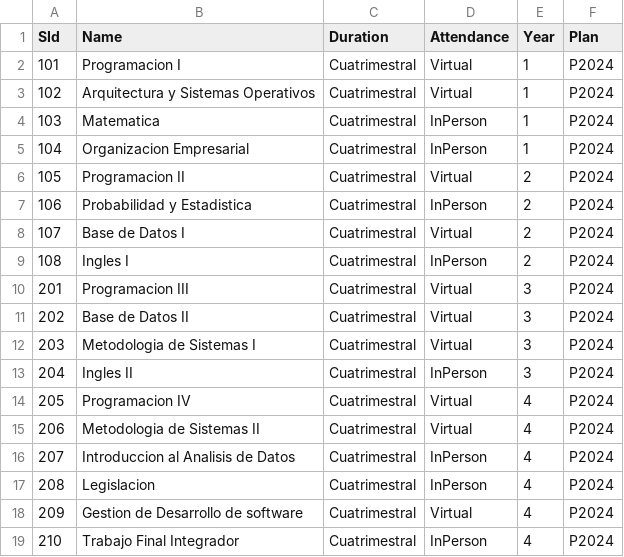
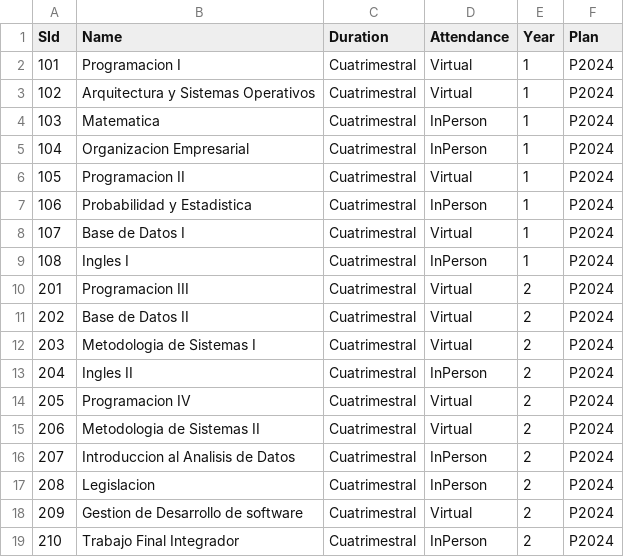
Before and after one commit to JoaquinFerman/Sysacad, a CSV file: Data/subjects.csv, drawn as a sheet.

```diff
--- a/Data/subjects.csv
+++ b/Data/subjects.csv
@@ -5,15 +5,15 @@ SId,Name,Duration,Attendance,Year,Plan
 104,Organizacion Empresarial,Cuatrimestral,InPerson,1,P2024
-105,Programacion II,Cuatrimestral,Virtual,2,P2024
-106,Probabilidad y Estadistica,Cuatrimestral,InPerson,2,P2024
-107,Base de Datos I,Cuatrimestral,Virtual,2,P2024
-108,Ingles I,Cuatrimestral,InPerson,2,P2024
-201,Programacion III,Cuatrimestral,Virtual,3,P2024
-202,Base de Datos II,Cuatrimestral,Virtual,3,P2024
-203,Metodologia de Sistemas I,Cuatrimestral,Virtual,3,P2024
-204,Ingles II,Cuatrimestral,InPerson,3,P2024
-205,Programacion IV,Cuatrimestral,Virtual,4,P2024
-206,Metodologia de Sistemas II,Cuatrimestral,Virtual,4,P2024
-207,Introduccion al Analisis de Datos,Cuatrimestral,InPerson,4,P2024
-208,Legislacion,Cuatrimestral,InPerson,4,P2024
-209,Gestion de Desarrollo de software,Cuatrimestral,Virtual,4,P2024
-210,Trabajo Final Integrador,Cuatrimestral,InPerson,4,P2024
+105,Programacion II,Cuatrimestral,Virtual,1,P2024
+106,Probabilidad y Estadistica,Cuatrimestral,InPerson,1,P2024
+107,Base de Datos I,Cuatrimestral,Virtual,1,P2024
+108,Ingles I,Cuatrimestral,InPerson,1,P2024
+201,Programacion III,Cuatrimestral,Virtual,2,P2024
+202,Base de Datos II,Cuatrimestral,Virtual,2,P2024
+203,Metodologia de Sistemas I,Cuatrimestral,Virtual,2,P2024
+204,Ingles II,Cuatrimestral,InPerson,2,P2024
+205,Programacion IV,Cuatrimestral,Virtual,2,P2024
+206,Metodologia de Sistemas II,Cuatrimestral,Virtual,2,P2024
+207,Introduccion al Analisis de Datos,Cuatrimestral,InPerson,2,P2024
+208,Legislacion,Cuatrimestral,InPerson,2,P2024
+209,Gestion de Desarrollo de software,Cuatrimestral,Virtual,2,P2024
+210,Trabajo Final Integrador,Cuatrimestral,InPerson,2,P2024
```
Also changed, not shown: 29 other files.
